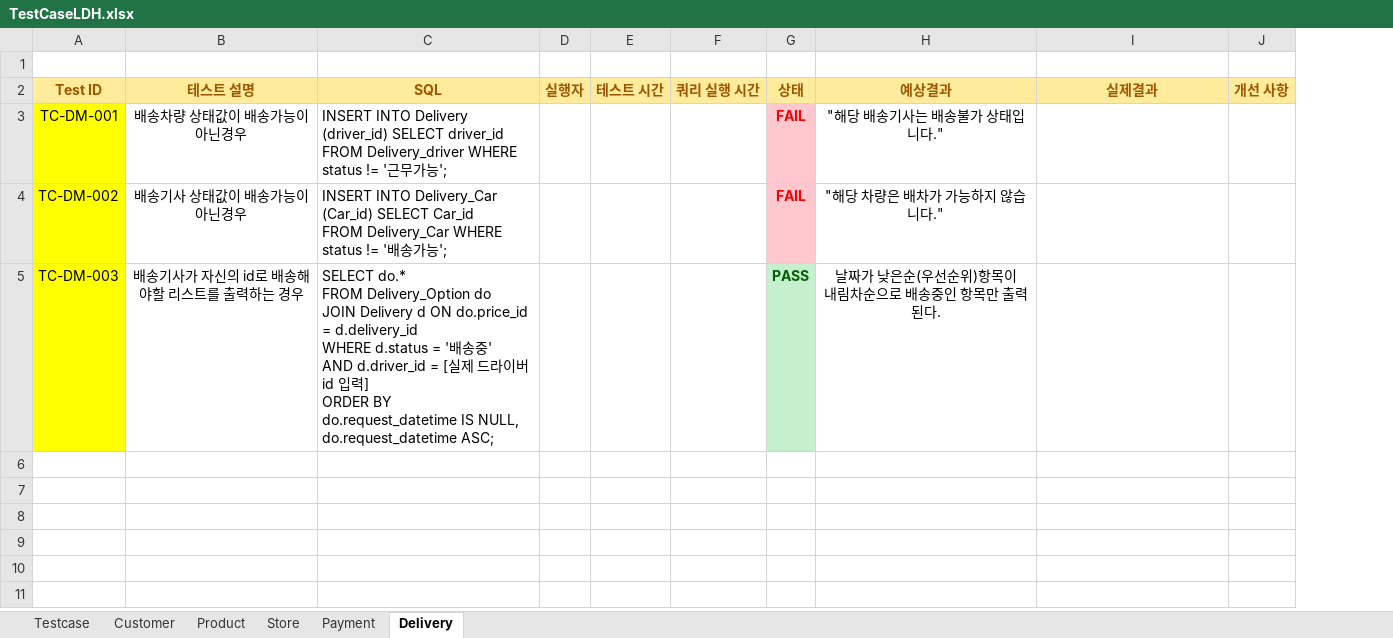
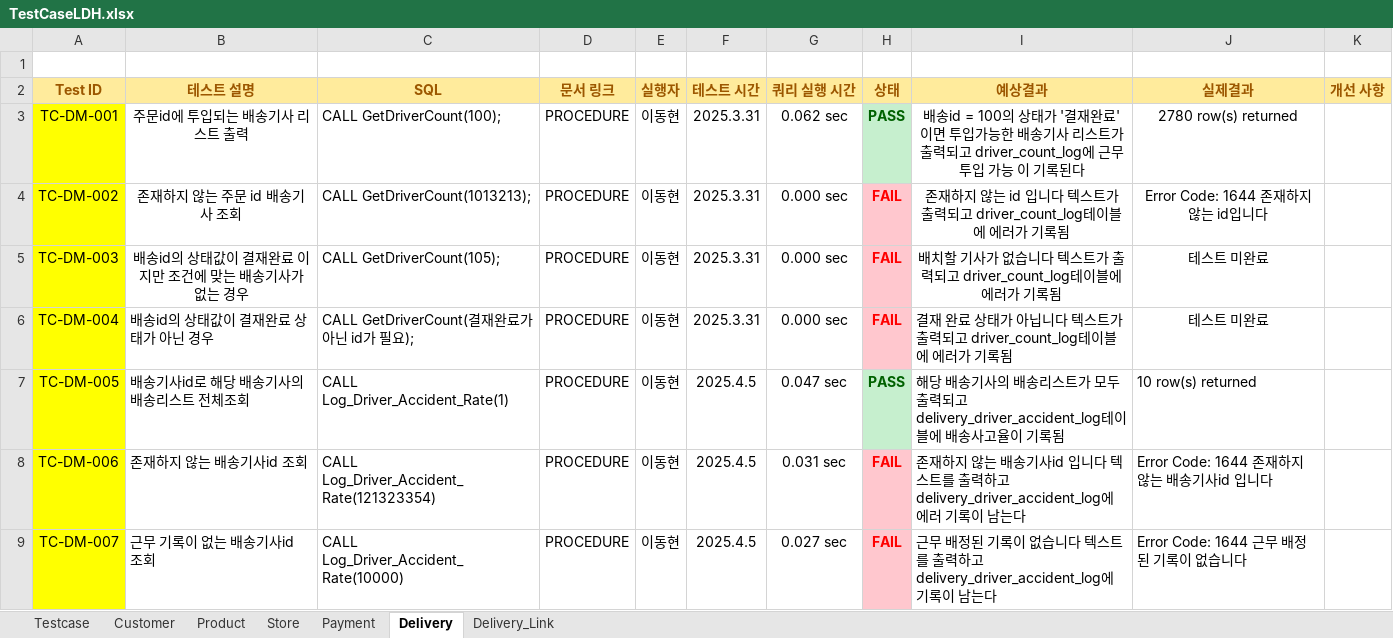
Before and after one commit to Piseumo/sodam, an Excel workbook: TestCase/TestCaseLDH.xlsx, sheet Delivery, drawn as a sheet; values as stored, in another font and other column widths than the file's, no borders; addresses are those after the commit; ↵ is a line break in a cell; the diff names each change by its address in the sheet, - before the commit and + after, or states it on an @@ line.

```diff
--- a/TestCase/TestCaseLDH.xlsx (sheet Delivery)
+++ b/TestCase/TestCaseLDH.xlsx (sheet Delivery)
+sheet tab: Delivery_Link
+column D (문서 링크), rows 3-5: all PROCEDURE
-B3 (테스트 설명): 배송차량 상태값이 배송가능이 아닌경우
+B3 (테스트 설명): 주문id에 투입되는 배송기사 리스트 출력
-C3 (SQL): INSERT INTO Delivery (driver_id) SELECT driver_id ↵ FROM Delivery_driver WHERE status != '근무가능';
+C3 (SQL): CALL GetDriverCount(100);
-E3:E5 (실행자): (empty)
+E3:E5 (실행자): 이동현
-F3:F5 (테스트 시간): (empty)
+F3:F5 (테스트 시간): 2025.3.31
-G3 (쿼리 실행 시간): (empty)
+G3 (쿼리 실행 시간): 0.062 sec
-H3 (상태): FAIL
+H3 (상태): PASS
@@ H3 fill: #FFC7CE → #C6EFCE, text colour: #FF0000 → #006100 @@
-I3 (예상결과): "해당 배송기사는 배송불가 상태입니다."
+I3 (예상결과): 배송id = 100의 상태가 '결재완료' 이면 투입가능한 배송기사 리스트가 출력되고 driver_count_log에 근무투입 가능 이 기록된다
-J3 (실제결과): (empty)
+J3 (실제결과): 2780 row(s) returned
-B4 (테스트 설명): 배송기사 상태값이 배송가능이 아닌경우
+B4 (테스트 설명): 존재하지 않는 주문 id 배송기사 조회
-C4 (SQL): INSERT INTO Delivery_Car (Car_id) SELECT Car_id ↵ FROM Delivery_Car WHERE status != '배송가능';
+C4 (SQL): CALL GetDriverCount(1013213);
-G4:G5 (쿼리 실행 시간): (empty)
+G4:G5 (쿼리 실행 시간): 0.000 sec
-I4 (예상결과): "해당 차량은 배차가 가능하지 않습니다."
+I4 (예상결과): 존재하지 않는 id 입니다 텍스트가 출력되고 driver_count_log테이블에 에러가 기록됨
-J4 (실제결과): (empty)
+J4 (실제결과): Error Code: 1644 존재하지 않는 id입니다
-B5 (테스트 설명): 배송기사가 자신의 id로 배송해야할 리스트를 출력하는 경우
+B5 (테스트 설명): 배송id의 상태값이 결재완료 이지만 조건에 맞는 배송기사가 없는 경우
-C5 (SQL): SELECT do.* ↵ FROM Delivery_Option do ↵ JOIN Delivery d ON do.price_id = d.delivery_id ↵ WHERE d.status = '배송중' ↵ AND d.driver_id = [실제 드라이버 id 입력] ↵ ORDER BY ↵ do.request_datetime IS NULL, ↵ do.request_datetime ASC;
+C5 (SQL): CALL GetDriverCount(105);
-H5 (상태): PASS
+H5 (상태): FAIL
@@ H5 fill: #C6EFCE → #FFC7CE, text colour: #006100 → #FF0000 @@
-I5 (예상결과): 날짜가 낮은순(우선순위)항목이 ↵ 내림차순으로 배송중인 항목만 출력된다.
+I5 (예상결과): 배치할 기사가 없습니다 텍스트가 출력되고 driver_count_log테이블에 에러가 기록됨
-J5 (실제결과): (empty)
+J5 (실제결과): 테스트 미완료
+row 6: TC-DM-004 | 배송id의 상태값이 결재완료 상태가 아닌 경우 | CALL GetDriverCount(결재완료가 아닌 id가 필요); | PROCEDURE | 이동현 | 2025.3.31 | 0.000 sec | FAIL | 결재 완료 상태가 아닙니다 텍스트가 출력되고 driver_count_log테이블에 에러가 기록됨 | 테스트 미완료
+row 7: TC-DM-005 | 배송기사id로 해당 배송기사의 배송리스트 전체조회 | CALL Log_Driver_Accident_Rate(1) | PROCEDURE | 이동현 | 2025.4.5 | 0.047 sec | PASS | 해당 배송기사의 배송리스트가 모두 출력되고 delivery_driver_accident_log테이블에 배송사고율이 기록됨 | 10 row(s) returned
+row 8: TC-DM-006 | 존재하지 않는 배송기사id 조회 | CALL Log_Driver_Accident_Rate(121323354) | PROCEDURE | 이동현 | 2025.4.5 | 0.031 sec | FAIL | 존재하지 않는 배송기사id 입니다 텍스트를 출력하고 delivery_driver_accident_log에 에러 기록이 남는다 | Error Code: 1644 존재하지 않는 배송기사id 입니다
+row 9: TC-DM-007 | 근무 기록이 없는 배송기사id 조회 | CALL Log_Driver_Accident_Rate(10000) | PROCEDURE | 이동현 | 2025.4.5 | 0.027 sec | FAIL | 근무 배정된 기록이 없습니다 텍스트를 출력하고 delivery_driver_accident_log에 기록이 남는다 | Error Code: 1644 근무 배정된 기록이 없습니다
```
Also changed, not shown: sheet Testcase.
